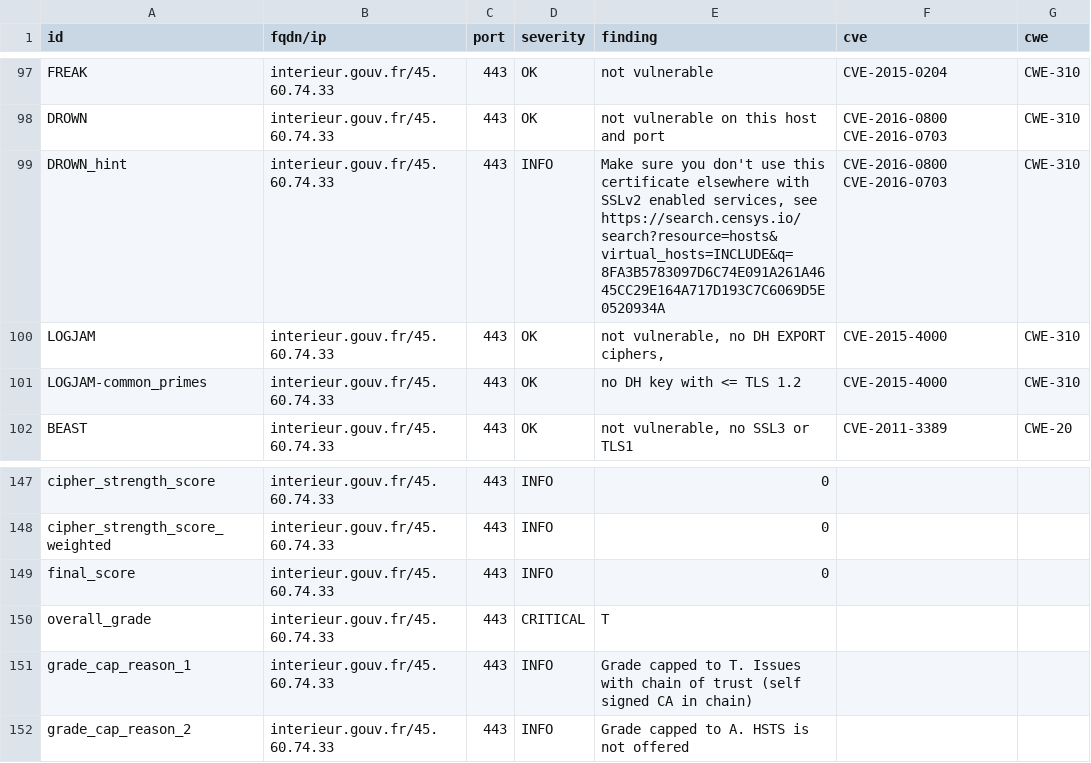
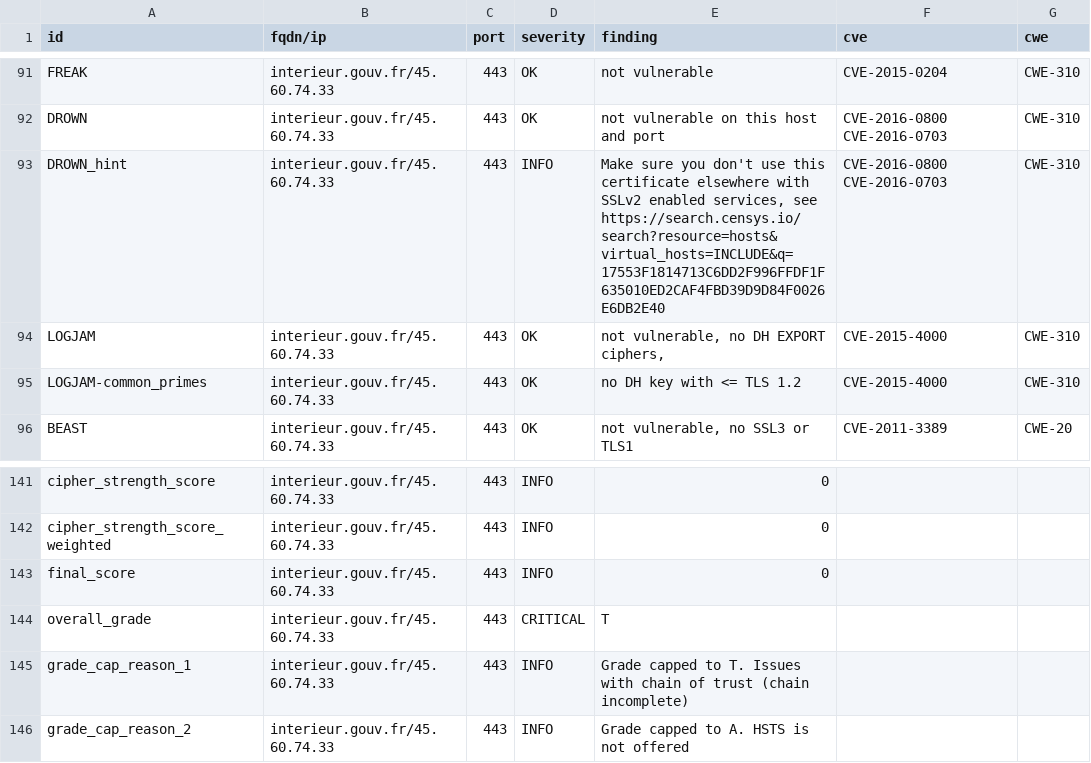
Before and after one commit to GKO-org/dashlordPrd4, a CSV file: results/aHR0cHM6Ly9pbnRlcmlldXIuZ291di5mcg==/testssl.csv, drawn as a sheet; only a part is shown, gaps mark what is left out; the diff covers the shown part only.

Commit message:
update: https://interieur.gouv.fr

```diff
--- a/results/aHR0cHM6Ly9pbnRlcmlldXIuZ291di5mcg==/testssl.csv
+++ b/results/aHR0cHM6Ly9pbnRlcmlldXIuZ291di5mcg==/testssl.csv
@@ -98,3 +92,3 @@
 "DROWN","interieur.gouv.fr/45.60.74.33","443","OK","not vulnerable on this host and port","CVE-2016-0800 CVE-2016-0703","CWE-310"
-"DROWN_hint","interieur.gouv.fr/45.60.74.33","443","INFO","Make sure you don't use this certificate elsewhere with SSLv2 enabled services, see https://search.censys.io/search?resource=hosts&virtual_hosts=INCLUDE&q=8FA3B5783097D6C74E091A261A4645CC29E164A717D193C7C6069D5E0520934A","CVE-2016-0800 CVE-2016-0703","CWE-310"
+"DROWN_hint","interieur.gouv.fr/45.60.74.33","443","INFO","Make sure you don't use this certificate elsewhere with SSLv2 enabled services, see https://search.censys.io/search?resource=hosts&virtual_hosts=INCLUDE&q=17553F1814713C6DD2F996FFDF1F635010ED2CAF4FBD39D9D84F0026E6DB2E40","CVE-2016-0800 CVE-2016-0703","CWE-310"
 "LOGJAM","interieur.gouv.fr/45.60.74.33","443","OK","not vulnerable, no DH EXPORT ciphers,","CVE-2015-4000","CWE-310"
@@ -150,3 +144,3 @@
 "overall_grade","interieur.gouv.fr/45.60.74.33","443","CRITICAL","T","",""
-"grade_cap_reason_1","interieur.gouv.fr/45.60.74.33","443","INFO","Grade capped to T. Issues with chain of trust (self signed CA in chain)","",""
+"grade_cap_reason_1","interieur.gouv.fr/45.60.74.33","443","INFO","Grade capped to T. Issues with chain of trust (chain incomplete)","",""
 "grade_cap_reason_2","interieur.gouv.fr/45.60.74.33","443","INFO","Grade capped to A. HSTS is not offered","",""
```
Also changed, not shown: 6 removed rows and 12 edited cells elsewhere in this file, 10 other files.
